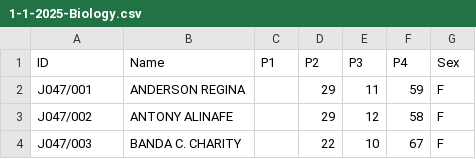
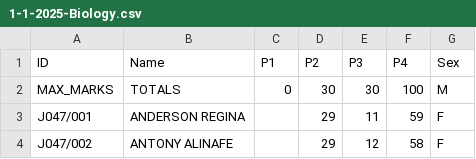
Before and after one commit to magawass/ca, a CSV file: 1-1-2025-Biology.csv, drawn as a sheet; only a part is shown; the shorter side is filled out with more unchanged rows.

Commit message:
Update 1-1-2025-Biology

```diff
--- a/1-1-2025-Biology.csv
+++ b/1-1-2025-Biology.csv
@@ -1,2 +1,3 @@
 ID,Name,P1,P2,P3,P4,Sex
+MAX_MARKS,TOTALS,0,30,30,100,M
 J047/001,ANDERSON REGINA,,29,11,59,F
```
